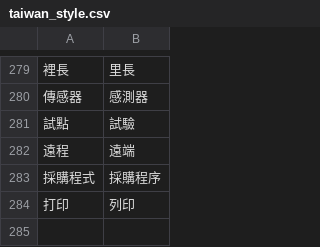
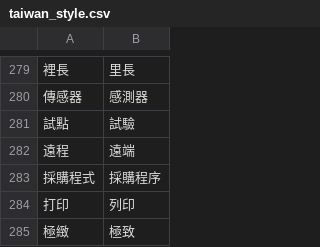
Before and after one commit to bohachu/taiwan_language, a CSV file: taiwan_style.csv, drawn as a sheet; only a part is shown, gaps mark what is left out; the diff names each change by its address in the sheet, - before the commit and + after, or states it on an @@ line.

Commit message:
Update taiwan_style.csv

```diff
--- a/taiwan_style.csv
+++ b/taiwan_style.csv
+row 285: 極緻 | 極致
```
